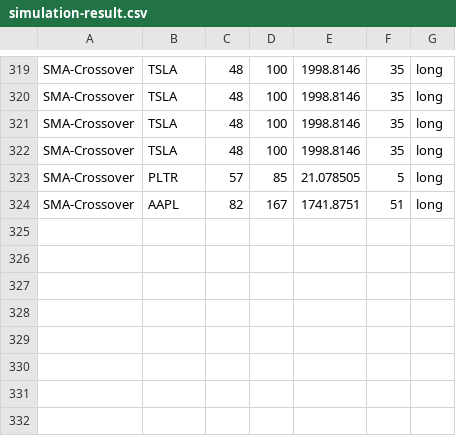
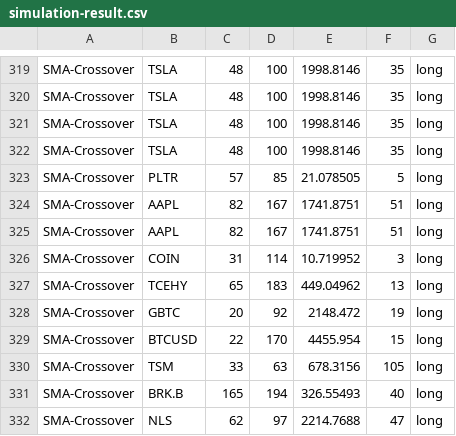
Before and after one commit to webclinic017/Stock-Analyser-Trader, a CSV file: IA/Proof Of Concept/data/simulation-result.csv, drawn as a sheet; only a part is shown, gaps mark what is left out.

```diff
--- a/IA/Proof Of Concept/data/simulation-result.csv
+++ b/IA/Proof Of Concept/data/simulation-result.csv
@@ -324 +324,9 @@ SMA-Crossover,PLTR,57,85,21.078505,5,long
 SMA-Crossover,AAPL,82,167,1741.8751,51,long
+SMA-Crossover,AAPL,82,167,1741.8751,51,long
+SMA-Crossover,COIN,31,114,10.719952,3,long
+SMA-Crossover,TCEHY,65,183,449.04962,13,long
+SMA-Crossover,GBTC,20,92,2148.472,19,long
+SMA-Crossover,BTCUSD,22,170,4455.954,15,long
+SMA-Crossover,TSM,33,63,678.3156,105,long
+SMA-Crossover,BRK.B,165,194,326.55493,40,long
+SMA-Crossover,NLS,62,97,2214.7688,47,long
```
Also changed, not shown: 20 other files.
